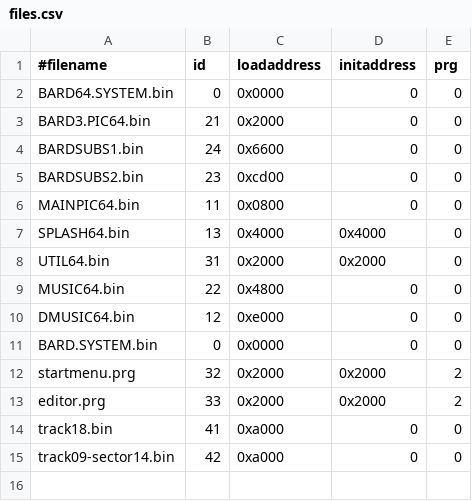
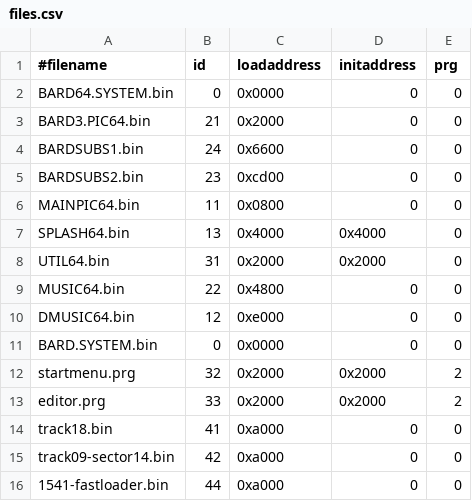
Before and after one commit to Drunella/bt3-easyflash, a CSV file: src/ef/files.csv, drawn as a sheet.

```diff
--- a/src/ef/files.csv
+++ b/src/ef/files.csv
@@ -15 +15,2 @@ track18.bin,          41,  0xa000,       0,           0
 track09-sector14.bin, 42,  0xa000,       0,           0
+1541-fastloader.bin,  44,  0xa000,       0,           0
```
Also changed, not shown: 16 other files.
